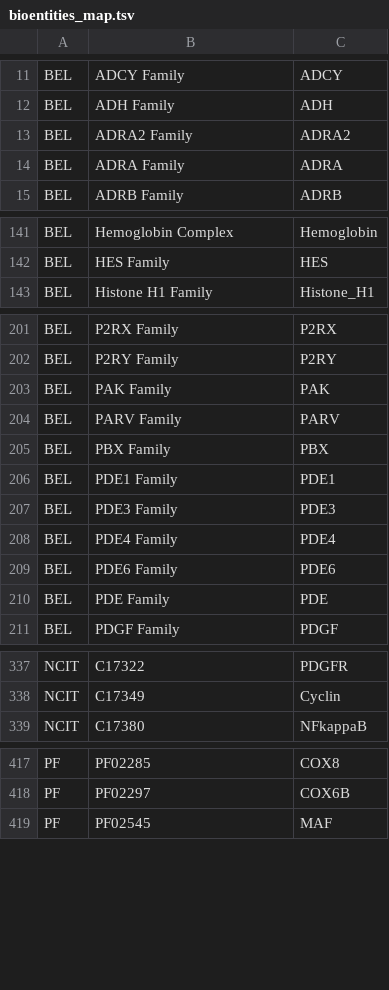
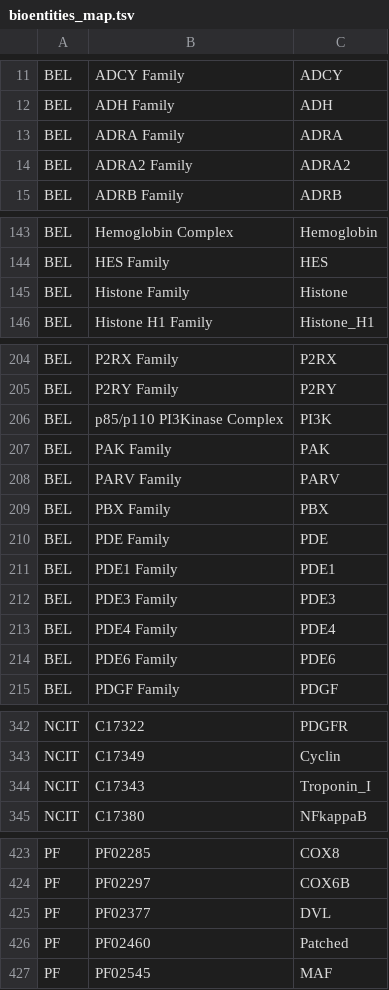
Before and after one commit to sorgerlab/indra, a TSV file: indra/resources/bioentities_map.tsv, drawn as a sheet; only a part is shown, gaps mark what is left out; the diff covers the shown part only.

```diff
--- a/indra/resources/bioentities_map.tsv
+++ b/indra/resources/bioentities_map.tsv
@@ -12,4 +12,4 @@ BEL	ADCY Family	ADCY
 BEL	ADH Family	ADH
+BEL	ADRA Family	ADRA
 BEL	ADRA2 Family	ADRA2
-BEL	ADRA Family	ADRA
 BEL	ADRB Family	ADRB
@@ -142,2 +144,3 @@ BEL	Hemoglobin Complex	Hemoglobin
 BEL	HES Family	HES
+BEL	Histone Family	Histone
 BEL	Histone H1 Family	Histone_H1
@@ -202,2 +205,3 @@ BEL	P2RX Family	P2RX
 BEL	P2RY Family	P2RY
+BEL	p85/p110 PI3Kinase Complex	PI3K
 BEL	PAK Family	PAK
@@ -205,2 +209,3 @@ BEL	PARV Family	PARV
 BEL	PBX Family	PBX
+BEL	PDE Family	PDE
 BEL	PDE1 Family	PDE1
@@ -209,3 +214,2 @@ BEL	PDE4 Family	PDE4
 BEL	PDE6 Family	PDE6
-BEL	PDE Family	PDE
 BEL	PDGF Family	PDGF
@@ -338,2 +343,3 @@ NCIT	C17322	PDGFR
 NCIT	C17349	Cyclin
+NCIT	C17343	Troponin_I
 NCIT	C17380	NFkappaB
@@ -418,2 +424,4 @@ PF	PF02285	COX8
 PF	PF02297	COX6B
+PF	PF02377	DVL
+PF	PF02460	Patched
 PF	PF02545	MAF
```
Also changed, not shown: 6 added rows, 4 removed rows and 10 moved rows elsewhere in this file, 3 other files.
